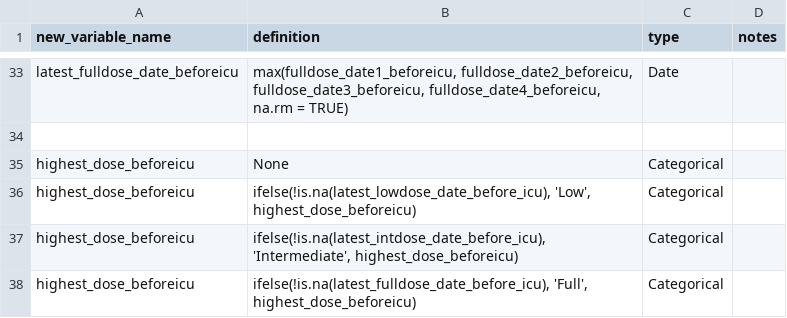
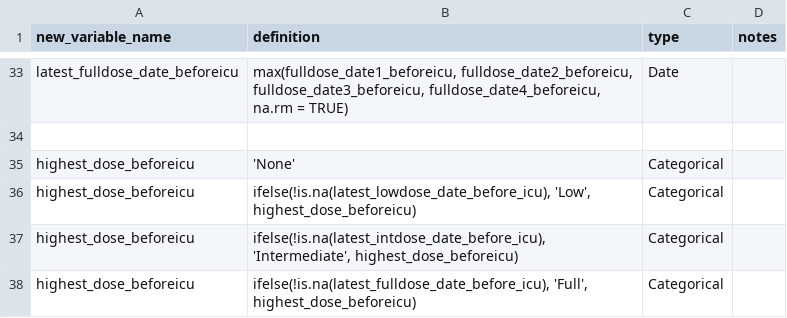
Before and after one commit to rsoren/aha_covid_dataprep_specs, a CSV file: 02_create_new_variables.csv, drawn as a sheet; only a part is shown, gaps mark what is left out.

Commit message:
Update 02_create_new_variables.csv

```diff
--- a/02_create_new_variables.csv
+++ b/02_create_new_variables.csv
@@ -34,3 +34,3 @@ latest_fulldose_date_beforeicu,"max(fulldose_date1_beforeicu, fulldose_date2_bef
 ,,,
-highest_dose_beforeicu,"None","Categorical",
+highest_dose_beforeicu,"'None'","Categorical",
 highest_dose_beforeicu,"ifelse(!is.na(latest_lowdose_date_before_icu), 'Low', highest_dose_beforeicu)","Categorical",
```
